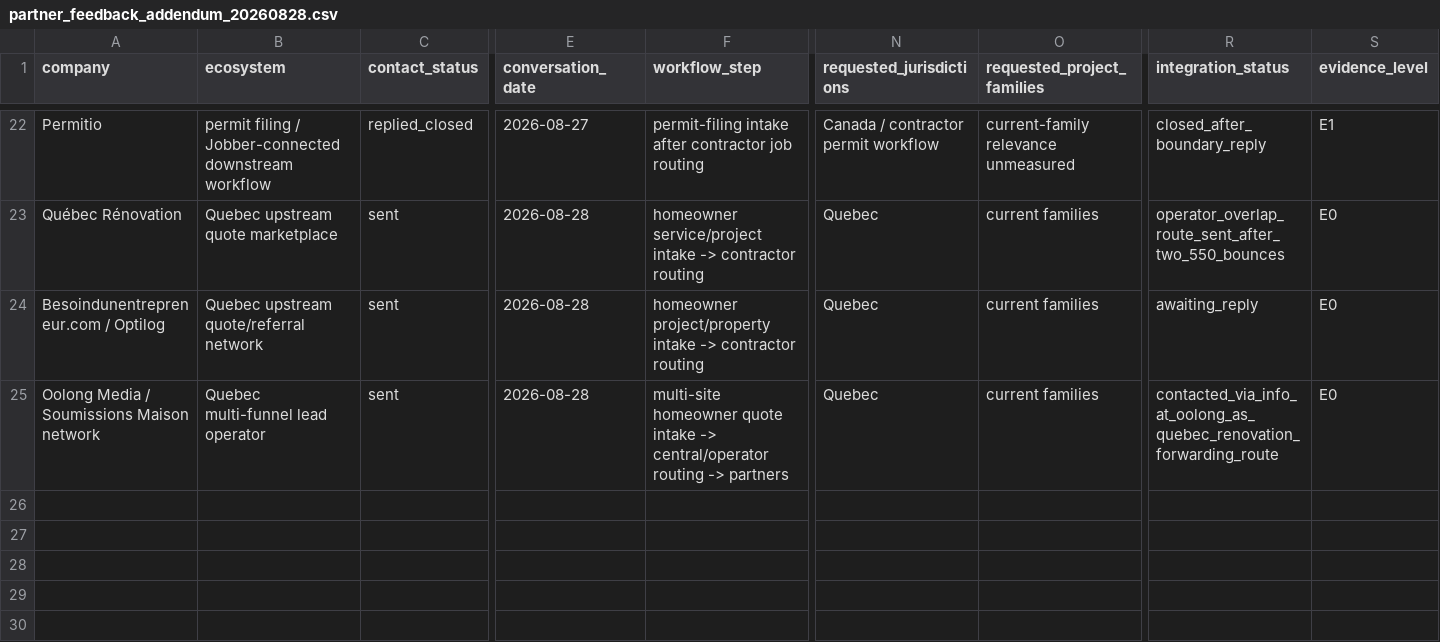
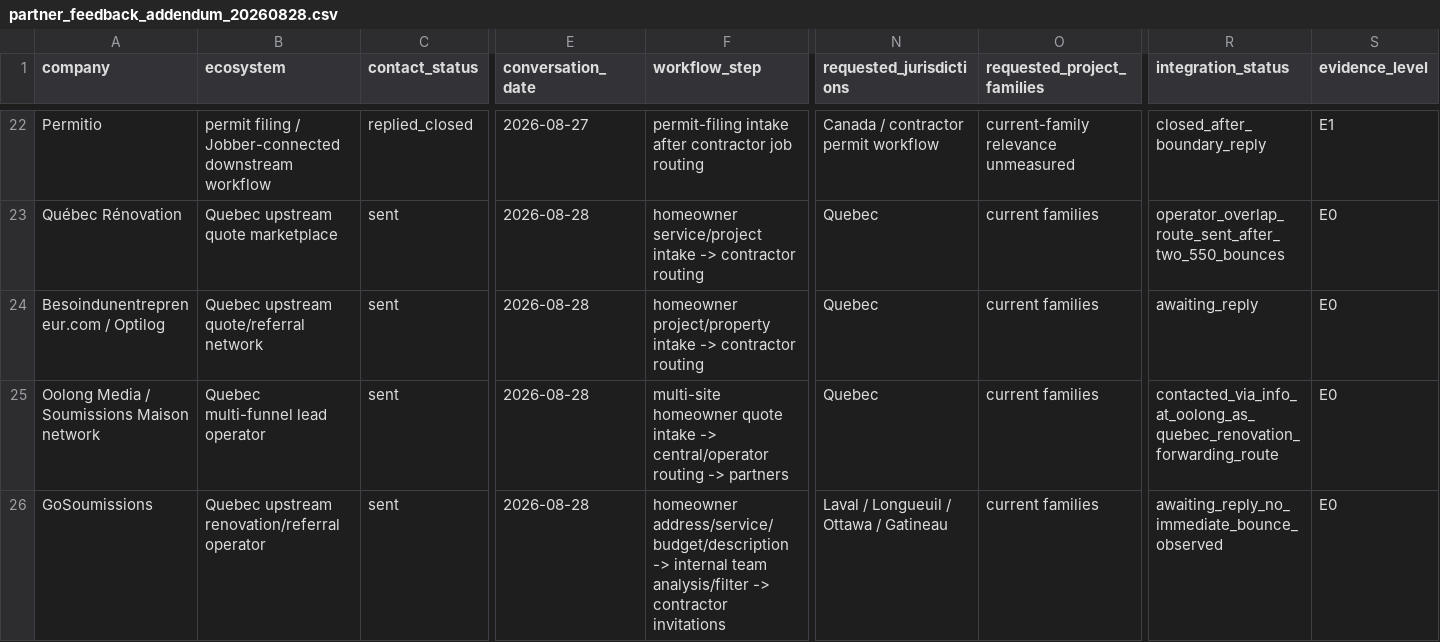
Before and after one commit to ChanghuLiu/projectpermit-mcp, a CSV file: data/partner_feedback_addendum_20260828.csv, drawn as a sheet; only a part is shown, gaps mark what is left out; rows hold the shown columns only; the diff names each change by its address in the sheet, - before the commit and + after, or states it on an @@ line.

Commit message:
Record GoSoumissions outreach

```diff
--- a/data/partner_feedback_addendum_20260828.csv
+++ b/data/partner_feedback_addendum_20260828.csv
+row 26: GoSoumissions | Quebec upstream renovation/referral operator | sent | 2026-08-28 | homeowner address/service/budget/description -> internal team analysis/filter -> contractor invitations | Laval / Longueuil / Ottawa / Gatineau | current families | awaiting_reply_no_immediate_bounce_observed | E0
```
